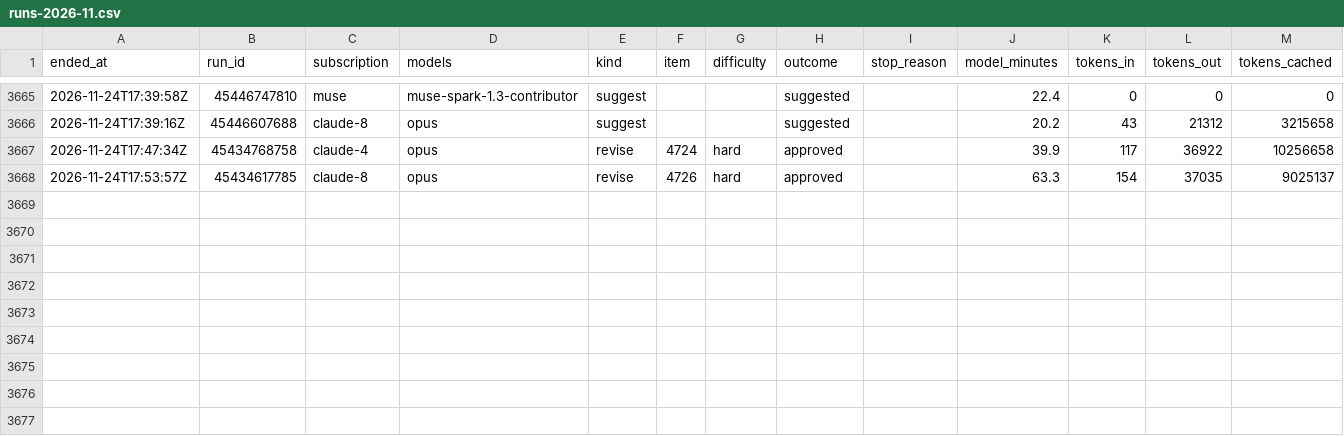
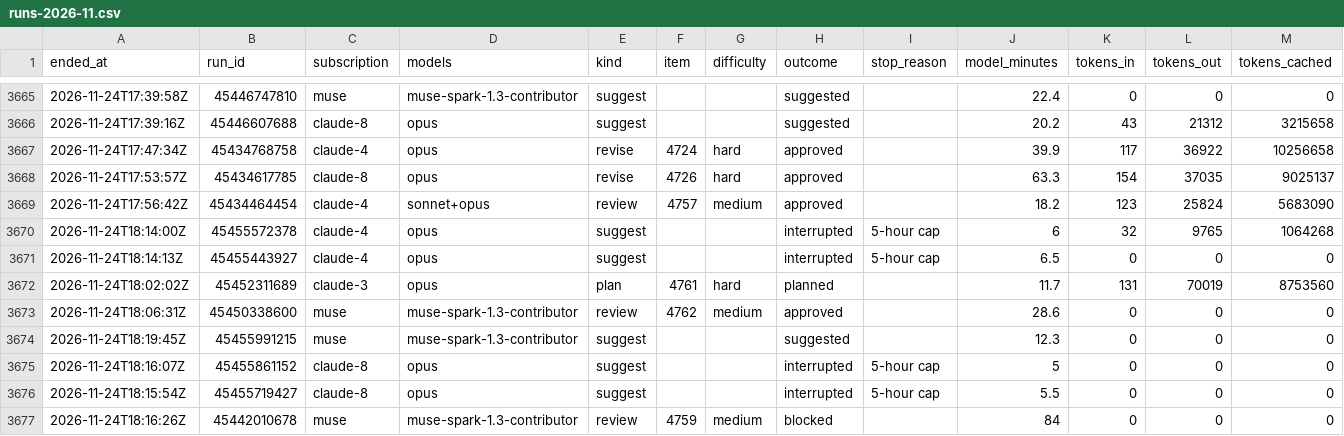
Before and after one commit to Jlore-Studios/JackiOh, a CSV file: usage/runs-2026-11.csv, drawn as a sheet; only a part is shown, gaps mark what is left out; rows hold the shown columns only; the diff names each change by its address in the sheet, - before the commit and + after, or states it on an @@ line.

Commit message:
usage: 169 row(s), 1 session(s), 0 week(s) [skip ci]

```diff
--- a/usage/runs-2026-11.csv
+++ b/usage/runs-2026-11.csv
+row 3669: 2026-11-24T17:56:42Z | 45434464454 | claude-4 | sonnet+opus | review | 4757 | medium | approved |  | 18.2 | 123 | 25824 | 5683090
+row 3670: 2026-11-24T18:14:00Z | 45455572378 | claude-4 | opus | suggest |  |  | interrupted | 5-hour cap | 6 | 32 | 9765 | 1064268
+row 3671: 2026-11-24T18:14:13Z | 45455443927 | claude-4 | opus | suggest |  |  | interrupted | 5-hour cap | 6.5 | 0 | 0 | 0
+row 3672: 2026-11-24T18:02:02Z | 45452311689 | claude-3 | opus | plan | 4761 | hard | planned |  | 11.7 | 131 | 70019 | 8753560
+row 3673: 2026-11-24T18:06:31Z | 45450338600 | muse | muse-spark-1.3-contributor | review | 4762 | medium | approved |  | 28.6 | 0 | 0 | 0
+row 3674: 2026-11-24T18:19:45Z | 45455991215 | muse | muse-spark-1.3-contributor | suggest |  |  | suggested |  | 12.3 | 0 | 0 | 0
+row 3675: 2026-11-24T18:16:07Z | 45455861152 | claude-8 | opus | suggest |  |  | interrupted | 5-hour cap | 5 | 0 | 0 | 0
+row 3676: 2026-11-24T18:15:54Z | 45455719427 | claude-8 | opus | suggest |  |  | interrupted | 5-hour cap | 5.5 | 0 | 0 | 0
+row 3677: 2026-11-24T18:16:26Z | 45442010678 | muse | muse-spark-1.3-contributor | review | 4759 | medium | blocked |  | 84 | 0 | 0 | 0
```
Also changed, not shown: usage/pools-2026-11.csv, usage/sessions-2026-11.csv, 2 other files.
